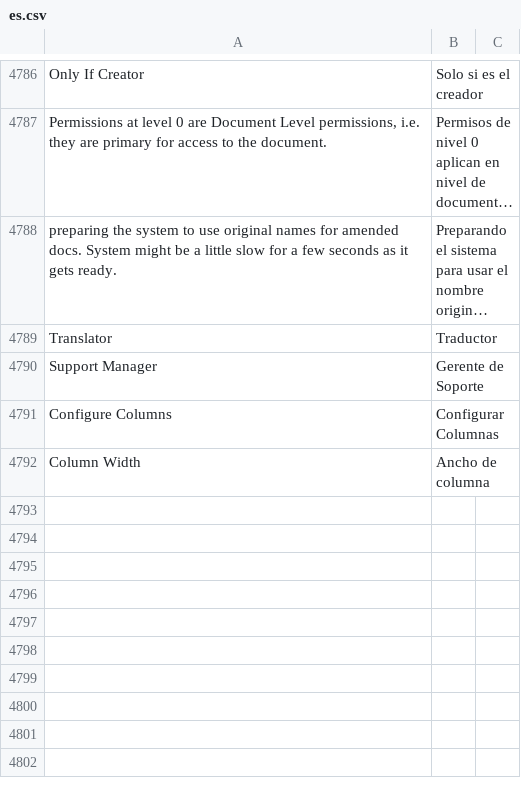
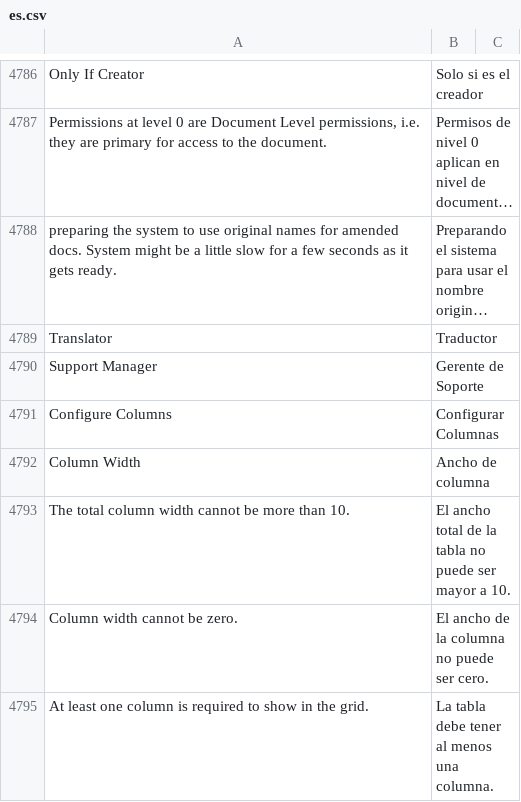
Before and after one commit to fproldan/frappe, a CSV file: frappe/translations/es.csv, drawn as a sheet; only a part is shown, gaps mark what is left out; long unchanged cells end in ….

Commit message:
fix: translations

```diff
--- a/frappe/translations/es.csv
+++ b/frappe/translations/es.csv
@@ -4981 +4981,4 @@ Configure Columns,Configurar Columnas,
 Column Width,Ancho de columna
+The total column width cannot be more than 10.,El ancho total de la tabla no puede ser mayor a 10.,
+Column width cannot be zero.,El ancho de la columna no puede ser cero.,
+At least one column is required to show in the grid.,La tabla debe tener al menos una columna.,
```
